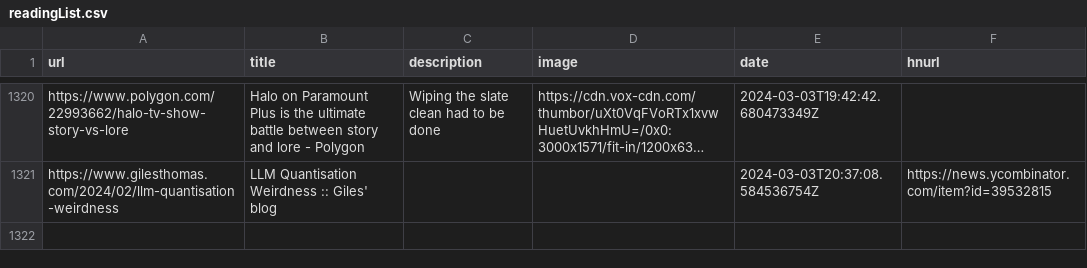
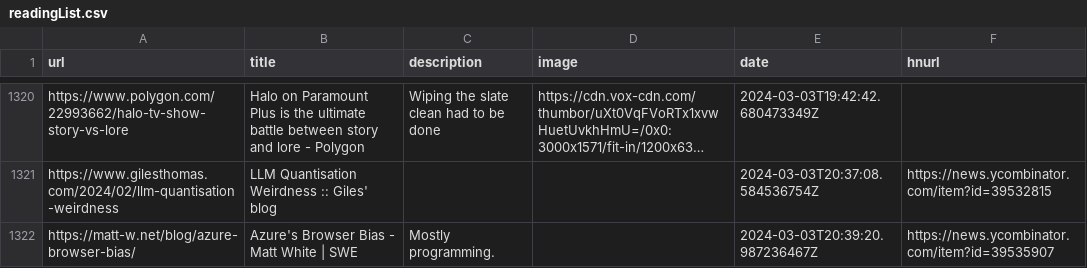
Before and after one commit to Ivan-du-toit/readingList, a CSV file: readingList.csv, drawn as a sheet; only a part is shown, gaps mark what is left out; long unchanged cells end in …; the diff names each change by its address in the sheet, - before the commit and + after, or states it on an @@ line.

Commit message:
Automated reading list update on Sun Mar  3 20:39:21 UTC 2024

```diff
--- a/readingList.csv
+++ b/readingList.csv
+row 1322: https://matt-w.net/blog/azure-browser-bias/ | Azure's Browser Bias - Matt White | SWE | Mostly programming. |  | 2024-03-03T20:39:20.987236467Z | https://news.ycombinator.com/item?id=39535907
```
